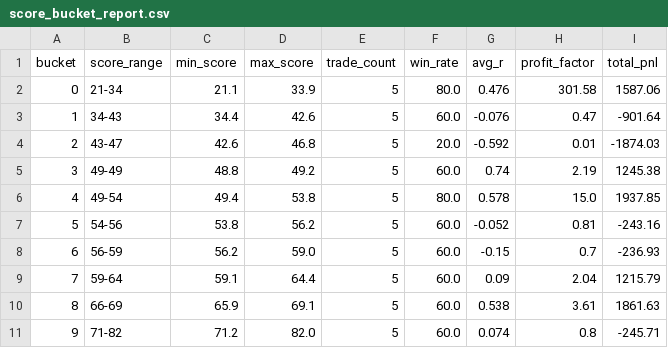
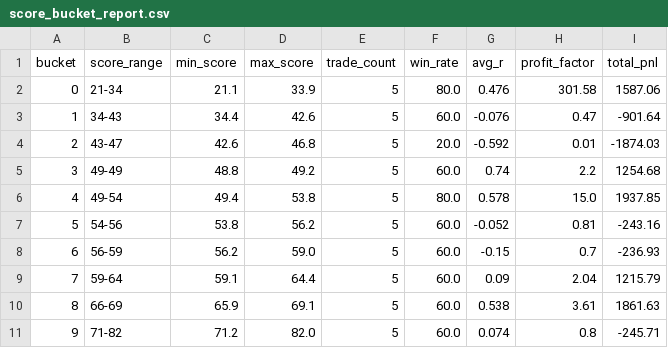
Before and after one commit to NolCorp1/Python-Financial-Expert, a CSV file: outputs/score_bucket_report.csv, drawn as a sheet.

```diff
--- a/outputs/score_bucket_report.csv
+++ b/outputs/score_bucket_report.csv
@@ -4,3 +4,3 @@ bucket,score_range,min_score,max_score,trade_count,win_rate,avg_r,profit_factor,
 2,43-47,42.6,46.8,5,20.0,-0.592,0.01,-1874.03
-3,49-49,48.8,49.2,5,60.0,0.74,2.19,1245.38
+3,49-49,48.8,49.2,5,60.0,0.74,2.2,1254.68
 4,49-54,49.4,53.8,5,80.0,0.578,15.0,1937.85
```
Also changed, not shown: outputs/equity.csv, outputs/score_threshold_report.csv, 16 other files.
